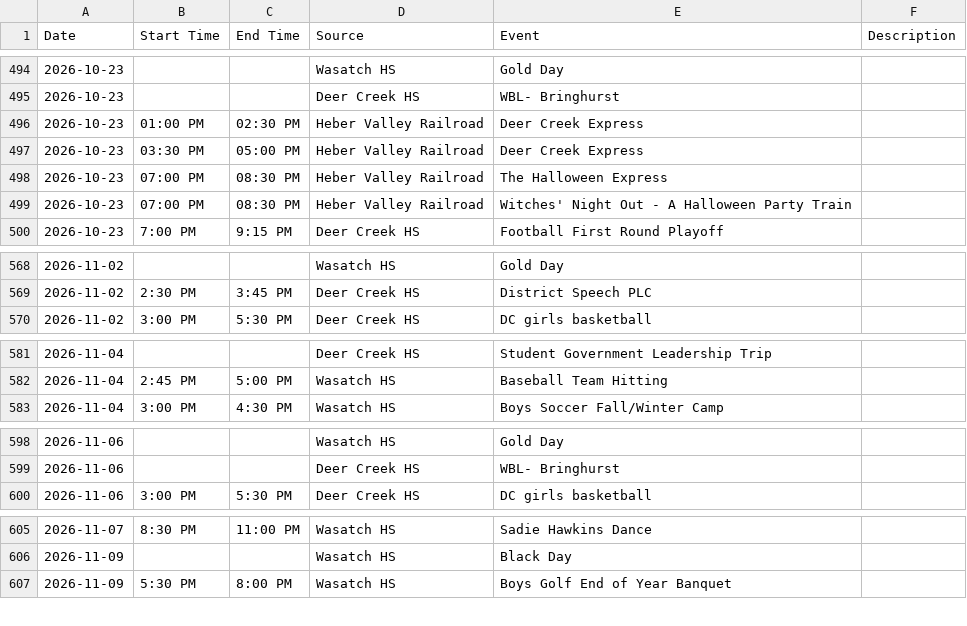
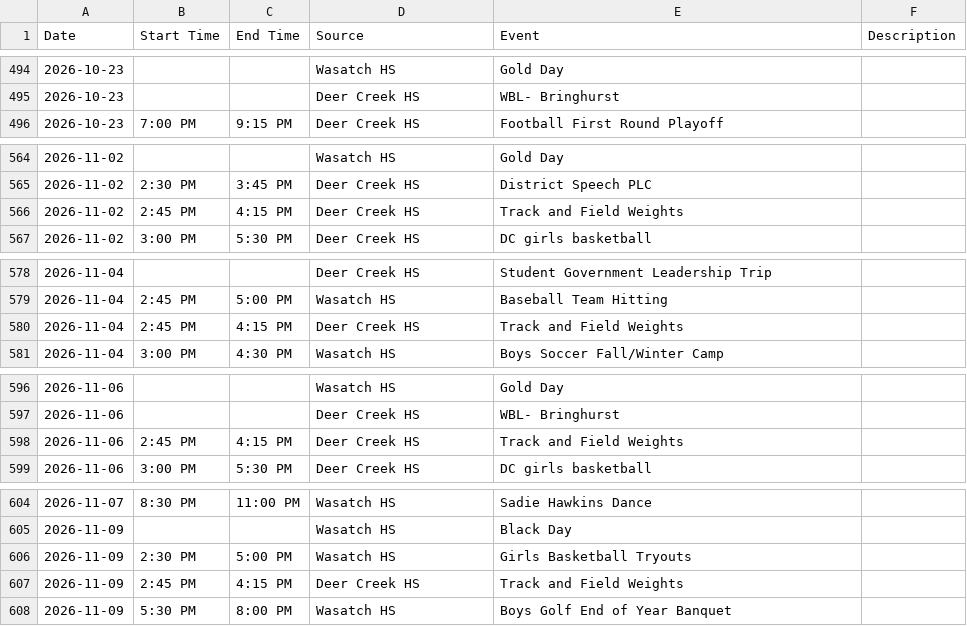
Before and after one commit to rmawhinney12/DK-Calendar, a CSV file: combined_calendar.csv, drawn as a sheet; only a part is shown, gaps mark what is left out; removed rows and columns are numbered as before the commit, all else as after; the diff covers the shown part only; the diff names each change by its address in the sheet, - before the commit and + after, or states it on an @@ line.

```diff
--- a/combined_calendar.csv
+++ b/combined_calendar.csv
-row 496: 2026-10-23 | 01:00 PM | 02:30 PM | Heber Valley Railroad | Deer Creek Express
-row 497: 2026-10-23 | 03:30 PM | 05:00 PM | Heber Valley Railroad | Deer Creek Express
-row 498: 2026-10-23 | 07:00 PM | 08:30 PM | Heber Valley Railroad | The Halloween Express
-row 499: 2026-10-23 | 07:00 PM | 08:30 PM | Heber Valley Railroad | Witches' Night Out - A Halloween Party Train
+row 566: 2026-11-02 | 2:45 PM | 4:15 PM | Deer Creek HS | Track and Field Weights
+row 580: 2026-11-04 | 2:45 PM | 4:15 PM | Deer Creek HS | Track and Field Weights
+row 598: 2026-11-06 | 2:45 PM | 4:15 PM | Deer Creek HS | Track and Field Weights
+row 606: 2026-11-09 | 2:30 PM | 5:00 PM | Wasatch HS | Girls Basketball Tryouts
+row 607: 2026-11-09 | 2:45 PM | 4:15 PM | Deer Creek HS | Track and Field Weights
```
Also changed, not shown: 20 added rows elsewhere in this file, deer_creek_vega_calendar.csv, heber_schedule.csv, 2 other files.
